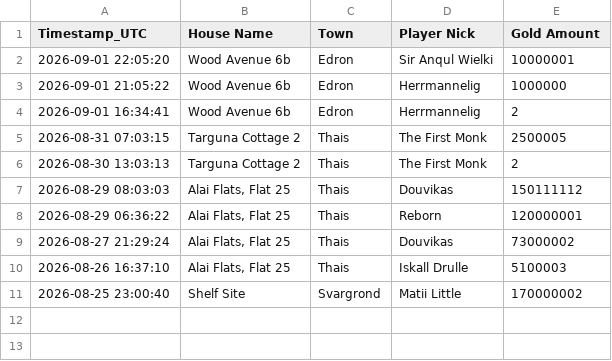
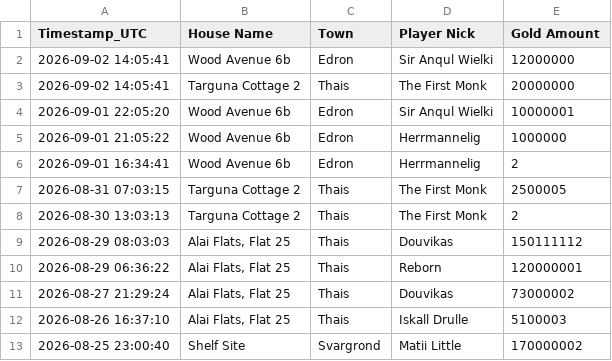
Before and after one commit to mdogie94/nmd, a CSV file: historia_licytacji.csv, drawn as a sheet.

```diff
--- a/historia_licytacji.csv
+++ b/historia_licytacji.csv
@@ -1,2 +1,4 @@
 Timestamp_UTC,House Name,Town,Player Nick,Gold Amount
+2026-09-02 14:05:41,Wood Avenue 6b,Edron,Sir Anqul Wielki,12000000
+2026-09-02 14:05:41,Targuna Cottage 2,Thais,The First Monk,20000000
 2026-09-01 22:05:20,Wood Avenue 6b,Edron,Sir Anqul Wielki,10000001
```
